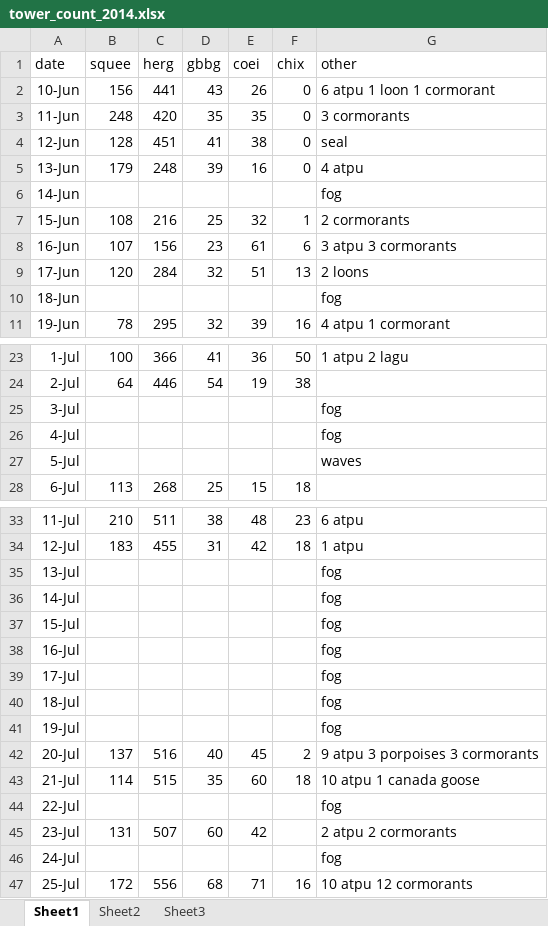
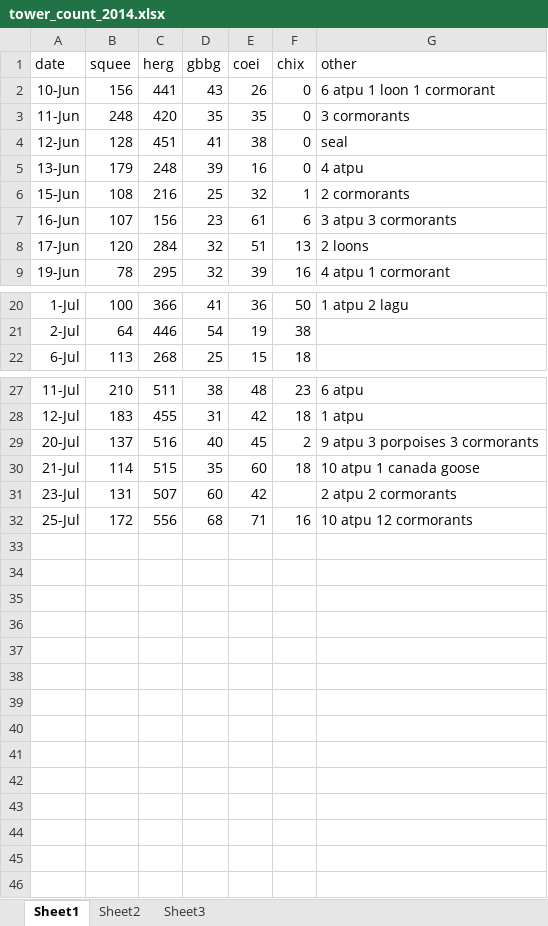
Before and after one commit to ES-1085/project-eleanor-and-wriley, an Excel workbook: data/tower_count/tower_count_2014.xlsx, sheet Sheet1, drawn as a sheet; only a part is shown, gaps mark what is left out; values as stored, in another font and other column widths than the file's, no borders; the diff covers the shown part only; the diff names each change by its address in the sheet, - before the commit and + after, or states it on an @@ line.

Commit message:
Update app to include multi-year boxplots, clean foggy days out of data

```diff
--- a/data/tower_count/tower_count_2014.xlsx (sheet Sheet1)
+++ b/data/tower_count/tower_count_2014.xlsx (sheet Sheet1)
-row 6: 14-Jun |  |  |  |  |  | fog
-row 10: 18-Jun |  |  |  |  |  | fog
-row 25: 3-Jul |  |  |  |  |  | fog
-row 26: 4-Jul |  |  |  |  |  | fog
-row 27: 5-Jul |  |  |  |  |  | waves
-row 35: 13-Jul |  |  |  |  |  | fog
-row 36: 14-Jul |  |  |  |  |  | fog
-row 37: 15-Jul |  |  |  |  |  | fog
-row 38: 16-Jul |  |  |  |  |  | fog
-row 39: 17-Jul |  |  |  |  |  | fog
-row 40: 18-Jul |  |  |  |  |  | fog
-row 41: 19-Jul |  |  |  |  |  | fog
-row 44: 22-Jul |  |  |  |  |  | fog
-row 46: 24-Jul |  |  |  |  |  | fog
```
Also changed, not shown: 1 removed row elsewhere in this sheet, data/tower_count/tower_count_2015.xlsx, data/tower_count/tower_count_2016.xlsx, 18 other files.
